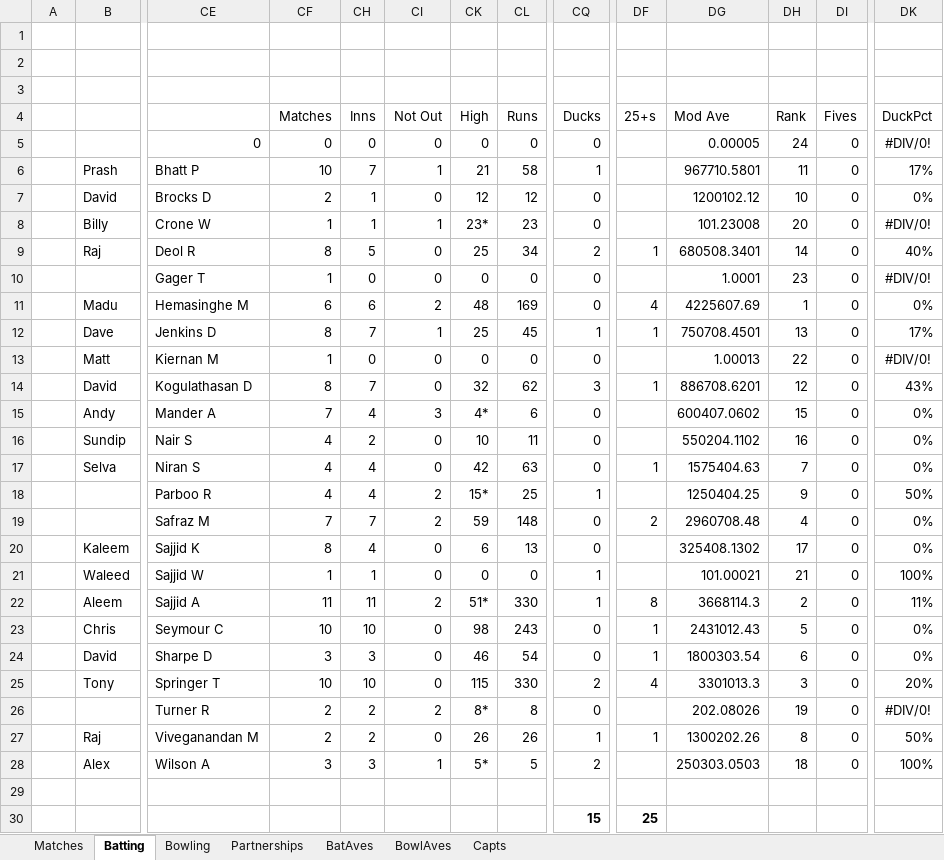
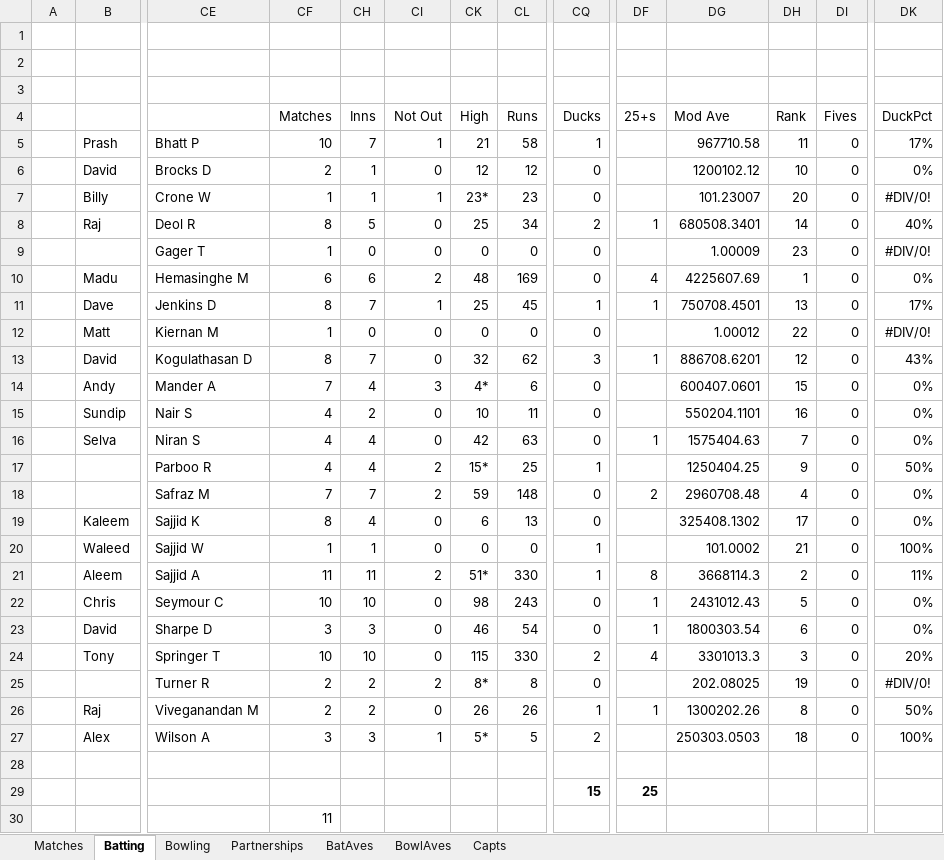
Before and after one commit to mikewoodhouse/stan, an Excel workbook: data/xldata/TOCC Averages 2020.xlsm, sheet Batting, drawn as a sheet; only a part is shown, gaps mark what is left out; the shorter side is filled out with more unchanged rows; values as stored, in another font and other column widths than the file's, no borders; conditional formats not drawn; removed rows and columns are numbered as before the commit, all else as after; rows hold the shown columns only; the diff names each change by its address in the sheet, - before the commit and + after, or states it on an @@ line.

```diff
--- a/data/xldata/TOCC Averages 2020.xlsm (sheet Batting)
+++ b/data/xldata/TOCC Averages 2020.xlsm (sheet Batting)
-row 5:  |  | 0 | 0 | 0 | 0 | 0 | 0 | 0 |  | 0.00005 | 24 | 0 | #DIV/0!
-DG5: 967710.5801
+DG5: 967710.58
-DG7: 101.23008
+DG7: 101.23007
-DG9: 1.0001
+DG9: 1.00009
-DG12: 1.00013
+DG12: 1.00012
-DG14: 600407.0602
+DG14: 600407.0601
-DG15: 550204.1102
+DG15: 550204.1101
-DG20: 101.00021
+DG20: 101.0002
-DG25: 202.08026
+DG25: 202.08025
```
Also changed, not shown: sheet BatAves, formulas that keep their value, hidden cells, data/xldata/TOCC Averages 2019.xlsm, 1 other file.
